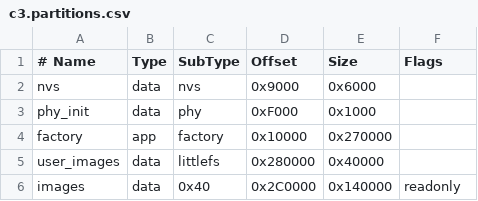
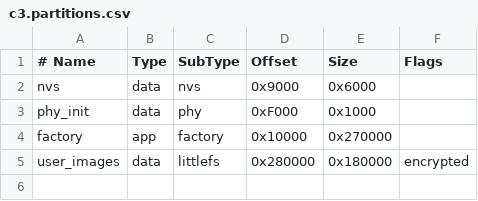
Before and after one commit to H234598/CatMed_ESP, a CSV file: firmware/boards/c3.partitions.csv, drawn as a sheet.

```diff
--- a/firmware/boards/c3.partitions.csv
+++ b/firmware/boards/c3.partitions.csv
@@ -4,3 +4,2 @@ phy_init, data, phy, 0xF000, 0x1000,
 factory, app, factory, 0x10000, 0x270000,
-user_images, data, littlefs, 0x280000, 0x40000,
-images, data, 0x40, 0x2C0000, 0x140000, readonly
+user_images, data, littlefs, 0x280000, 0x180000, encrypted
```
Also changed, not shown: firmware/boards/c3.security.partitions.csv, firmware/boards/c6.partitions.csv, 54 other files.
